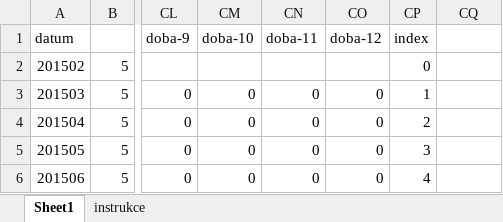
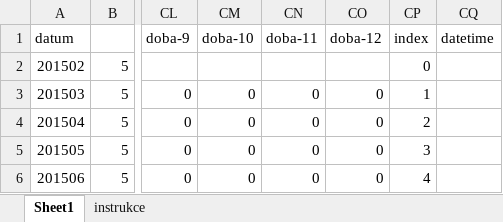
Before and after one commit to HonzaHalik/predikce-nabidky, an Excel workbook: funcni data set - Copy.xlsx, sheet Sheet1, drawn as a sheet; only a part is shown, gaps mark what is left out; values as stored, in another font and other column widths than the file's, no borders; the diff names each change by its address in the sheet, - before the commit and + after, or states it on an @@ line.

```diff
--- a/funcni data set - Copy.xlsx (sheet Sheet1)
+++ b/funcni data set - Copy.xlsx (sheet Sheet1)
-CQ1: (empty)
+CQ1: datetime
```
Also changed, not shown: 3 other files.
